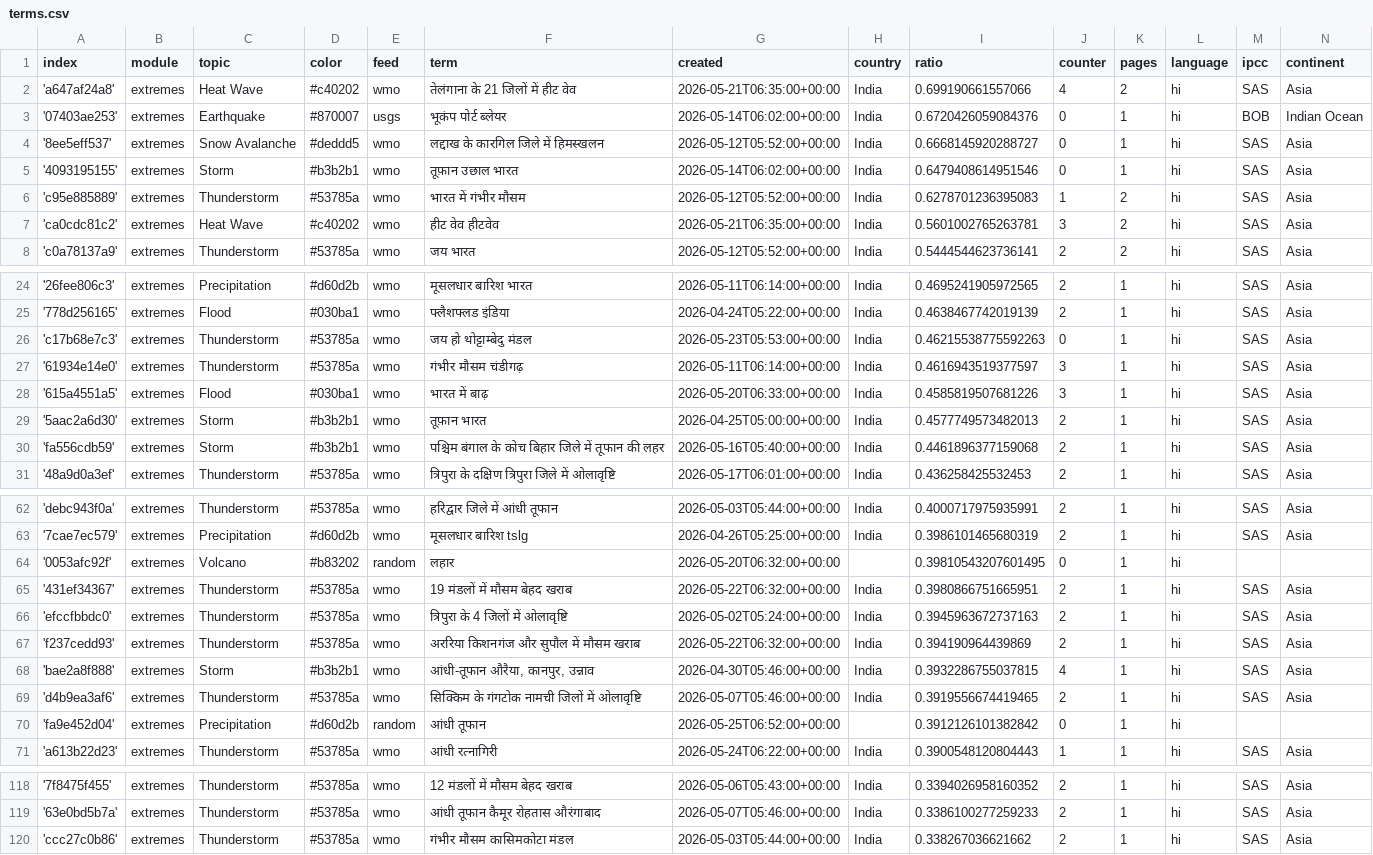
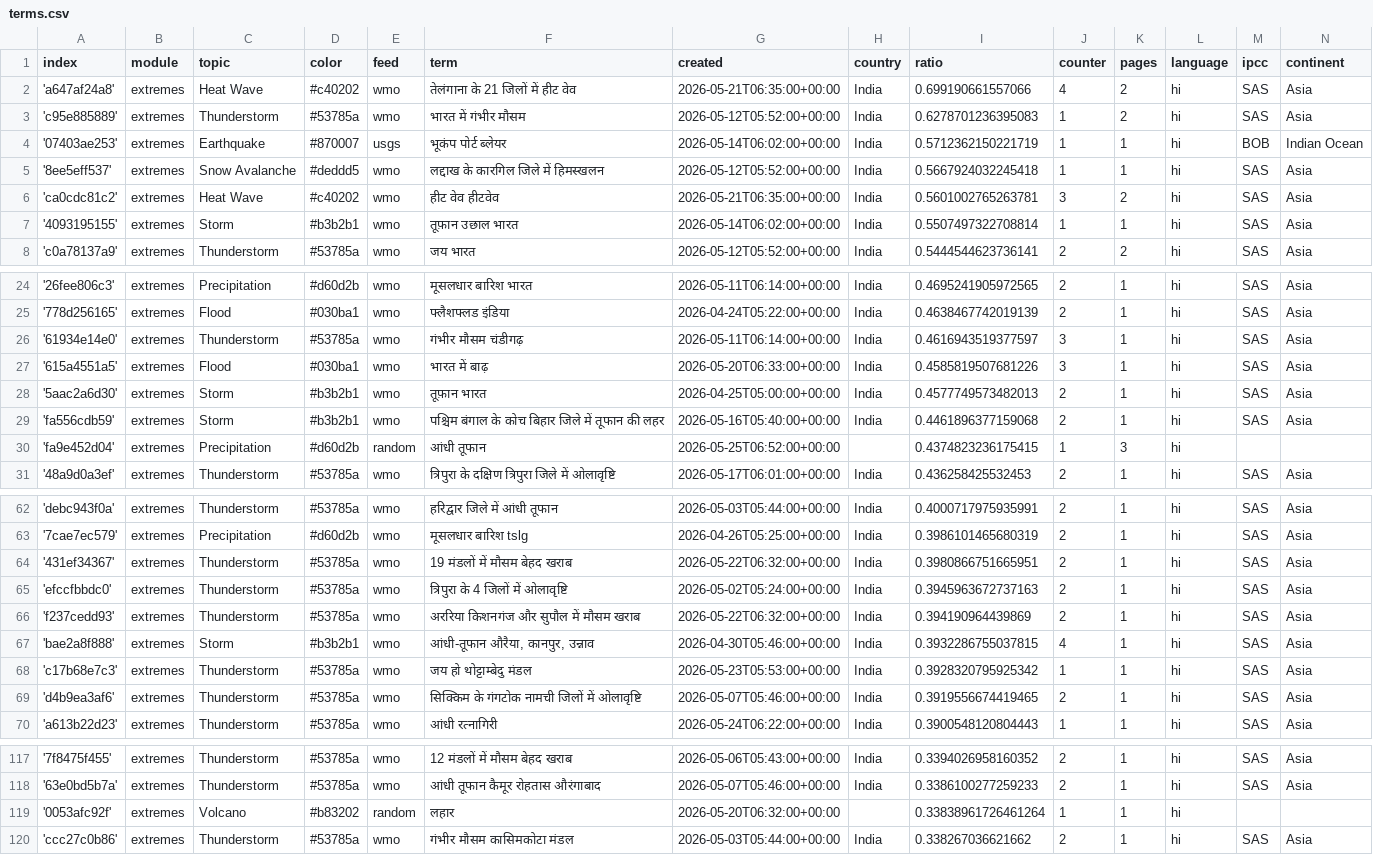
Before and after one commit to hannak555-news/HindiExtremes, a CSV file: terms.csv, drawn as a sheet; only a part is shown, gaps mark what is left out; removed rows and columns are numbered as before the commit, all else as after; the diff names each change by its address in the sheet, - before the commit and + after, or states it on an @@ line.

```diff
--- a/terms.csv
+++ b/terms.csv
-row 3: '07403ae253' | extremes | Earthquake | #870007 | usgs | भूकंप पोर्ट ब्लेयर | 2026-05-14T06:02:00+00:00 | India | 0.6720426059084376 | 0 | 1 | hi | BOB | Indian Ocean
-row 4: '8ee5eff537' | extremes | Snow Avalanche | #deddd5 | wmo | लद्दाख के कारगिल जिले में हिमस्खलन | 2026-05-12T05:52:00+00:00 | India | 0.6668145920288727 | 0 | 1 | hi | SAS | Asia
-row 5: '4093195155' | extremes | Storm | #b3b2b1 | wmo | तूफ़ान उछाल भारत | 2026-05-14T06:02:00+00:00 | India | 0.6479408614951546 | 0 | 1 | hi | SAS | Asia
+row 4: '07403ae253' | extremes | Earthquake | #870007 | usgs | भूकंप पोर्ट ब्लेयर | 2026-05-14T06:02:00+00:00 | India | 0.5712362150221719 | 1 | 1 | hi | BOB | Indian Ocean
+row 5: '8ee5eff537' | extremes | Snow Avalanche | #deddd5 | wmo | लद्दाख के कारगिल जिले में हिमस्खलन | 2026-05-12T05:52:00+00:00 | India | 0.5667924032245418 | 1 | 1 | hi | SAS | Asia
+row 7: '4093195155' | extremes | Storm | #b3b2b1 | wmo | तूफ़ान उछाल भारत | 2026-05-14T06:02:00+00:00 | India | 0.5507497322708814 | 1 | 1 | hi | SAS | Asia
-row 26: 'c17b68e7c3' | extremes | Thunderstorm | #53785a | wmo | जय हो थोट्टाम्बेदु मंडल | 2026-05-23T05:53:00+00:00 | India | 0.46215538775592263 | 0 | 1 | hi | SAS | Asia
+row 30: 'fa9e452d04' | extremes | Precipitation | #d60d2b | random | आंधी तूफान | 2026-05-25T06:52:00+00:00 |  | 0.4374823236175415 | 1 | 3 | hi
-row 64: '0053afc92f' | extremes | Volcano | #b83202 | random | लहार | 2026-05-20T06:32:00+00:00 |  | 0.39810543207601495 | 0 | 1 | hi
+row 68: 'c17b68e7c3' | extremes | Thunderstorm | #53785a | wmo | जय हो थोट्टाम्बेदु मंडल | 2026-05-23T05:53:00+00:00 | India | 0.3928320795925342 | 1 | 1 | hi | SAS | Asia
-row 70: 'fa9e452d04' | extremes | Precipitation | #d60d2b | random | आंधी तूफान | 2026-05-25T06:52:00+00:00 |  | 0.3912126101382842 | 0 | 1 | hi
+row 119: '0053afc92f' | extremes | Volcano | #b83202 | random | लहार | 2026-05-20T06:32:00+00:00 |  | 0.33838961726461264 | 1 | 1 | hi
```
Also changed, not shown: 1 other file.
